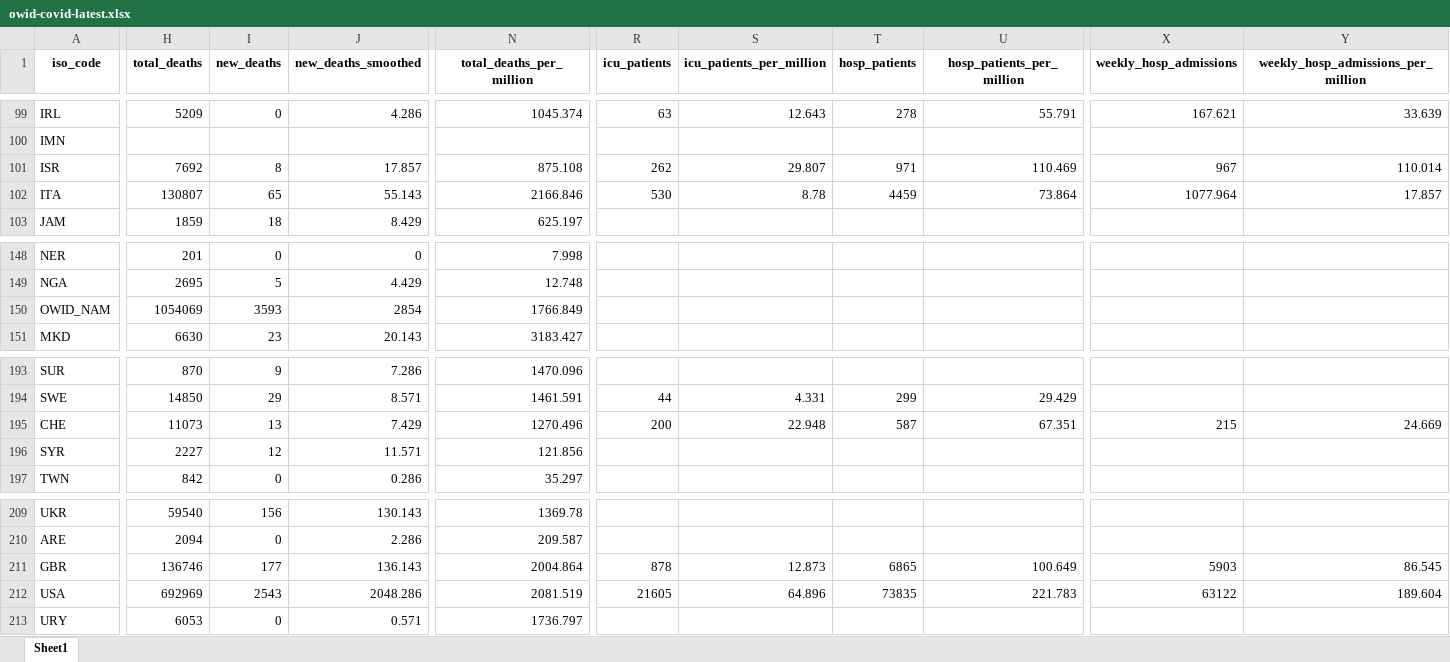
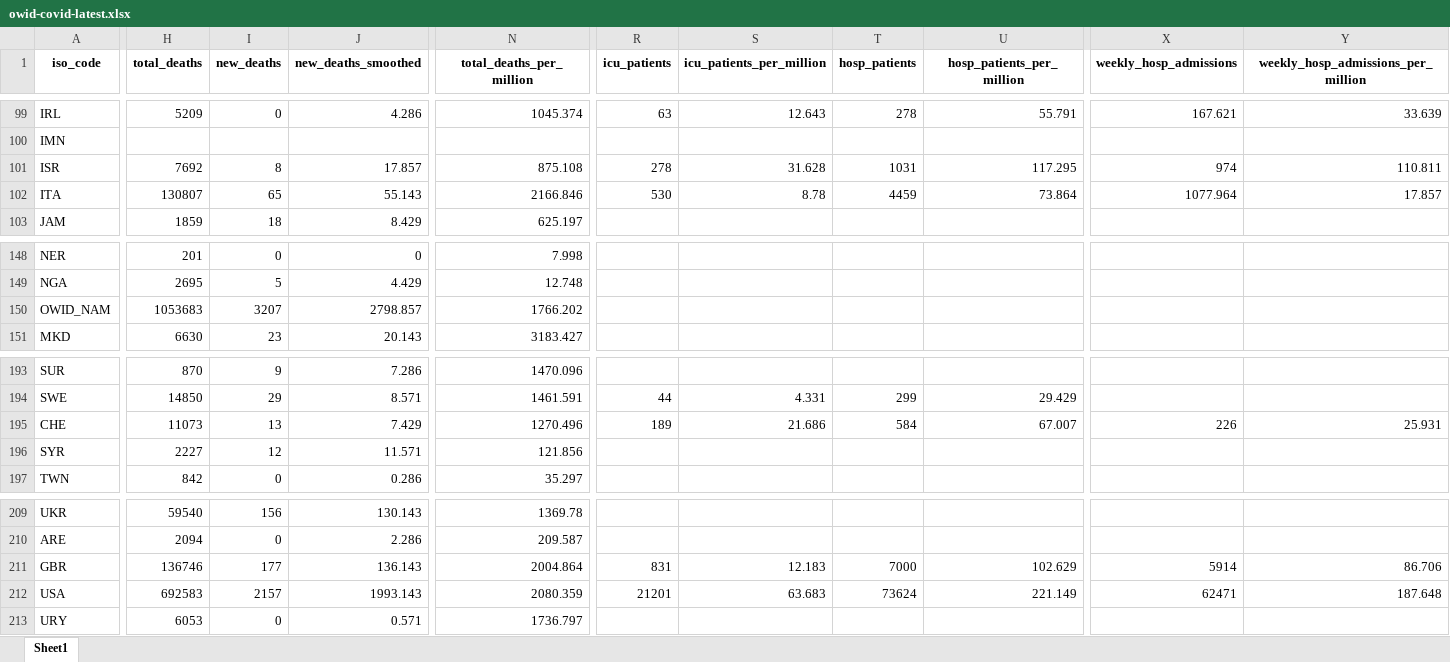
Before and after one commit to upamapsb/Upama, an Excel workbook: public/data/latest/owid-covid-latest.xlsx, sheet Sheet1, drawn as a sheet; only a part is shown, gaps mark what is left out; values as stored, in another font and other column widths than the file's, no borders; the diff covers the shown part only; the diff names each change by its address in the sheet, - before the commit and + after, or states it on an @@ line.

```diff
--- a/public/data/latest/owid-covid-latest.xlsx (sheet Sheet1)
+++ b/public/data/latest/owid-covid-latest.xlsx (sheet Sheet1)
-R101 (icu_patients): 262
+R101 (icu_patients): 278
-S101 (icu_patients_per_million): 29.807
+S101 (icu_patients_per_million): 31.628
-T101 (hosp_patients): 971
+T101 (hosp_patients): 1031
-U101 (hosp_patients_per_million): 110.469
+U101 (hosp_patients_per_million): 117.295
-X101 (weekly_hosp_admissions): 967
+X101 (weekly_hosp_admissions): 974
-Y101: 110.014
+Y101: 110.811
-H150 (total_deaths): 1054069
+H150 (total_deaths): 1053683
-I150 (new_deaths): 3593
+I150 (new_deaths): 3207
-J150 (new_deaths_smoothed): 2854
+J150 (new_deaths_smoothed): 2798.857
-N150 (total_deaths_per_million): 1766.849
+N150 (total_deaths_per_million): 1766.202
-R195 (icu_patients): 200
+R195 (icu_patients): 189
-S195 (icu_patients_per_million): 22.948
+S195 (icu_patients_per_million): 21.686
-T195 (hosp_patients): 587
+T195 (hosp_patients): 584
-U195 (hosp_patients_per_million): 67.351
+U195 (hosp_patients_per_million): 67.007
-X195 (weekly_hosp_admissions): 215
+X195 (weekly_hosp_admissions): 226
-Y195: 24.669
+Y195: 25.931
-R211 (icu_patients): 878
+R211 (icu_patients): 831
-S211 (icu_patients_per_million): 12.873
+S211 (icu_patients_per_million): 12.183
-T211 (hosp_patients): 6865
+T211 (hosp_patients): 7000
-U211 (hosp_patients_per_million): 100.649
+U211 (hosp_patients_per_million): 102.629
-X211 (weekly_hosp_admissions): 5903
+X211 (weekly_hosp_admissions): 5914
-Y211: 86.545
+Y211: 86.706
-H212 (total_deaths): 692969
+H212 (total_deaths): 692583
-I212 (new_deaths): 2543
+I212 (new_deaths): 2157
-J212 (new_deaths_smoothed): 2048.286
+J212 (new_deaths_smoothed): 1993.143
-N212 (total_deaths_per_million): 2081.519
+N212 (total_deaths_per_million): 2080.359
-R212 (icu_patients): 21605
+R212 (icu_patients): 21201
-S212 (icu_patients_per_million): 64.896
+S212 (icu_patients_per_million): 63.683
-T212 (hosp_patients): 73835
+T212 (hosp_patients): 73624
-U212 (hosp_patients_per_million): 221.783
+U212 (hosp_patients_per_million): 221.149
-X212 (weekly_hosp_admissions): 63122
+X212 (weekly_hosp_admissions): 62471
-Y212: 189.604
+Y212: 187.648
```
Also changed, not shown: 18 edited cells elsewhere in this sheet, 21 other files.
